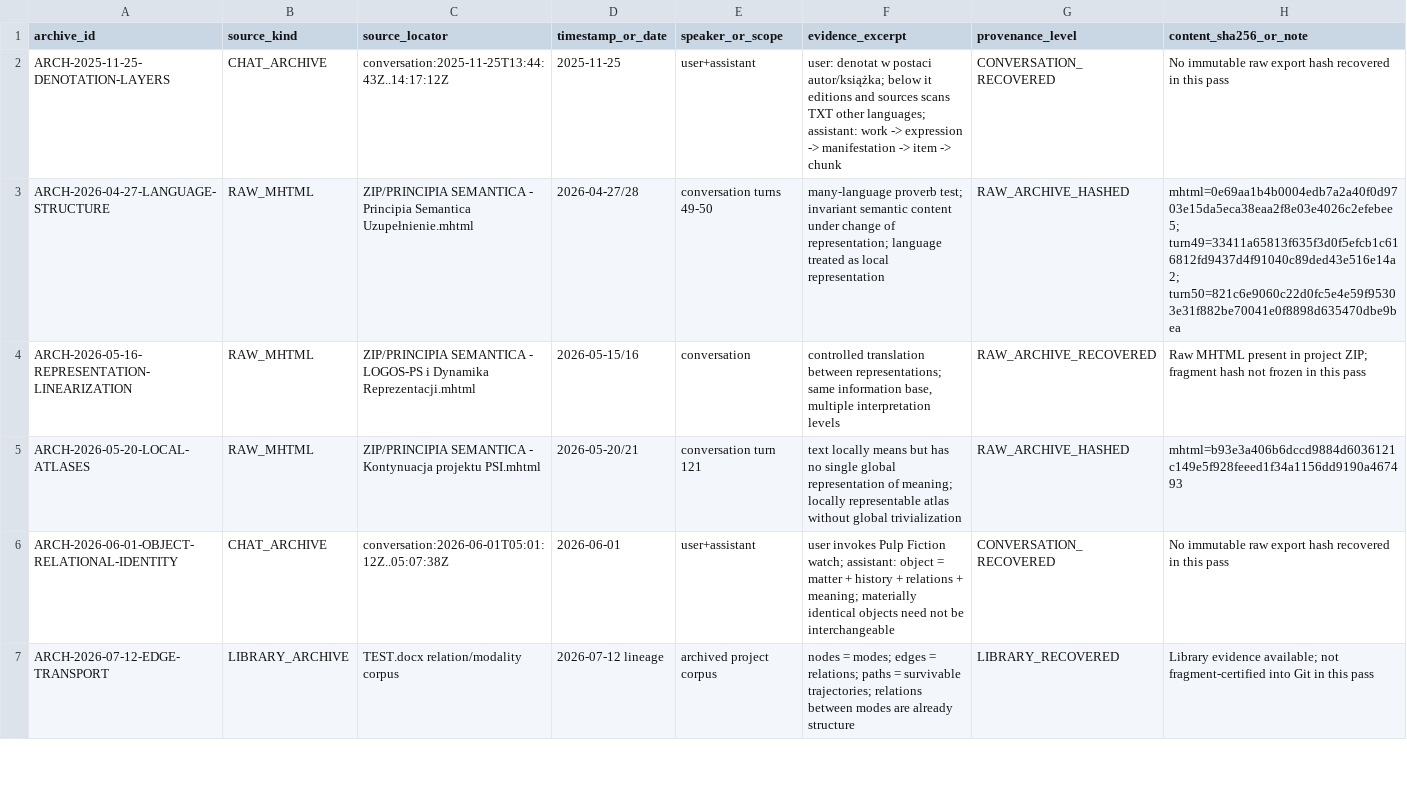
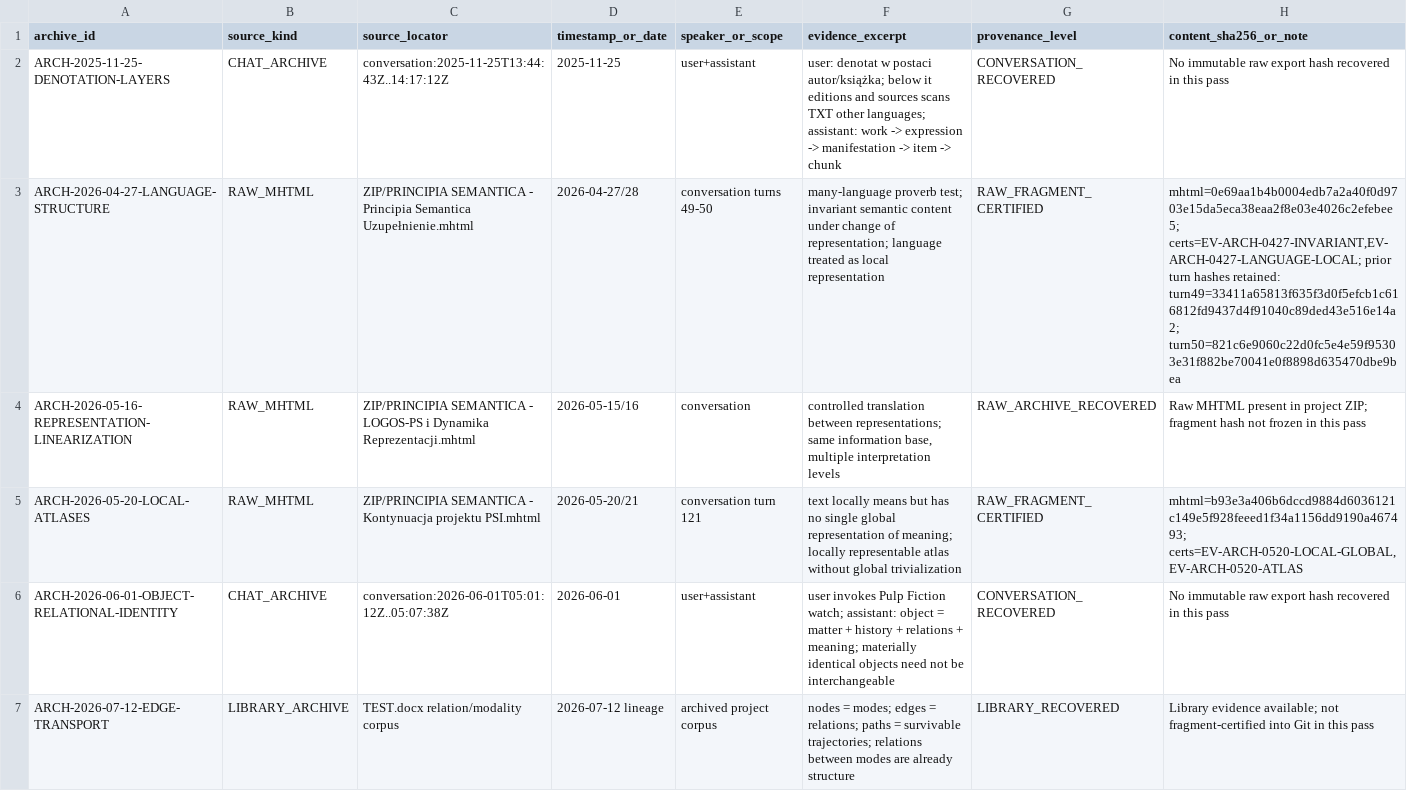
Before and after one commit to smoczynski-b/PSI, a TSV file: docs/memory/arch-lang-source-recovery-01.tsv, drawn as a sheet; only a part is shown; the diff names each change by its address in the sheet, - before the commit and + after, or states it on an @@ line.

Commit message:
Upgrade raw archive provenance with fragment certificates

```diff
--- a/docs/memory/arch-lang-source-recovery-01.tsv
+++ b/docs/memory/arch-lang-source-recovery-01.tsv
-G3 (provenance_level): RAW_ARCHIVE_HASHED
+G3 (provenance_level): RAW_FRAGMENT_CERTIFIED
-H3 (content_sha256_or_note): mhtml=0e69aa1b4b0004edb7a2a40f0d9703e15da5eca38eaa2f8e03e4026c2efebee5; turn49=33411a65813f635f3d0f5efcb1c616812fd9437d4f91040c89ded43e516e14a2; turn50=821c6e9060c22d0fc5e4e59f95303e31f882be70041e0f8898d635470dbe9bea
+H3 (content_sha256_or_note): mhtml=0e69aa1b4b0004edb7a2a40f0d9703e15da5eca38eaa2f8e03e4026c2efebee5; certs=EV-ARCH-0427-INVARIANT,EV-ARCH-0427-LANGUAGE-LOCAL; prior turn hashes retained: turn49=33411a65813f635f3d0f5efcb1c616812fd9437d4f91040c89ded43e516e14a2; turn50=821c6e9060c22d0fc5e4e59f95303e31f882be70041e0f8898d635470dbe9bea
-G5 (provenance_level): RAW_ARCHIVE_HASHED
+G5 (provenance_level): RAW_FRAGMENT_CERTIFIED
-H5 (content_sha256_or_note): mhtml=b93e3a406b6dccd9884d6036121c149e5f928feeed1f34a1156dd9190a467493
+H5 (content_sha256_or_note): mhtml=b93e3a406b6dccd9884d6036121c149e5f928feeed1f34a1156dd9190a467493; certs=EV-ARCH-0520-LOCAL-GLOBAL,EV-ARCH-0520-ATLAS
```
